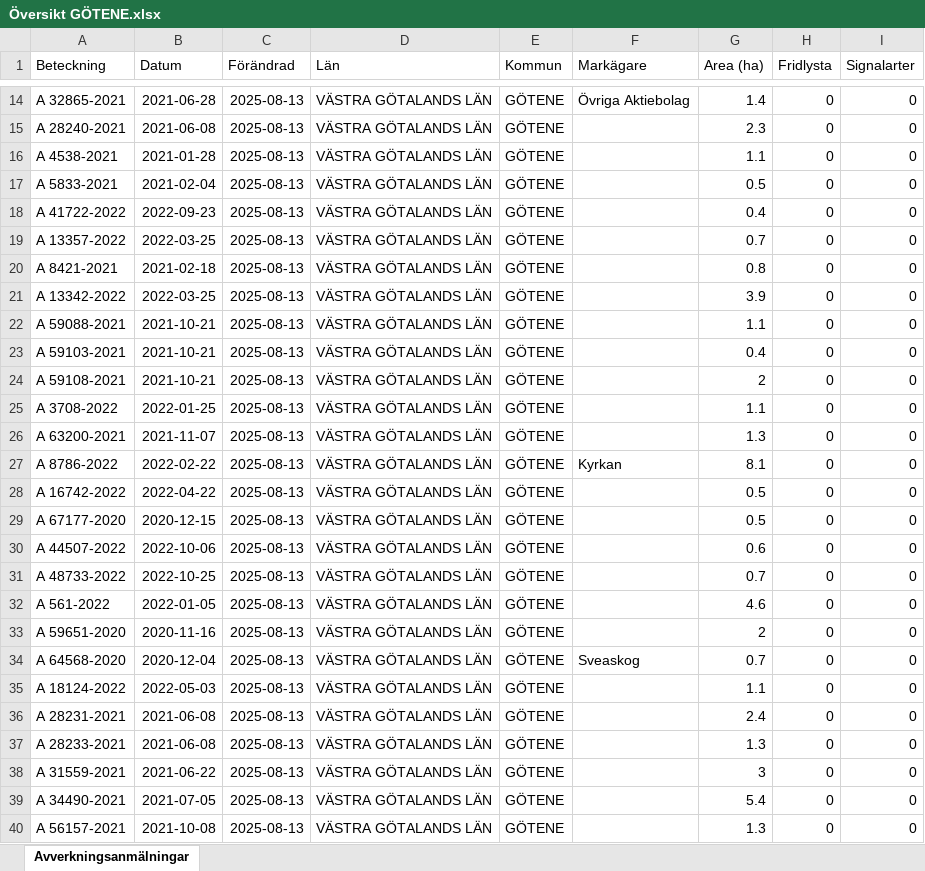
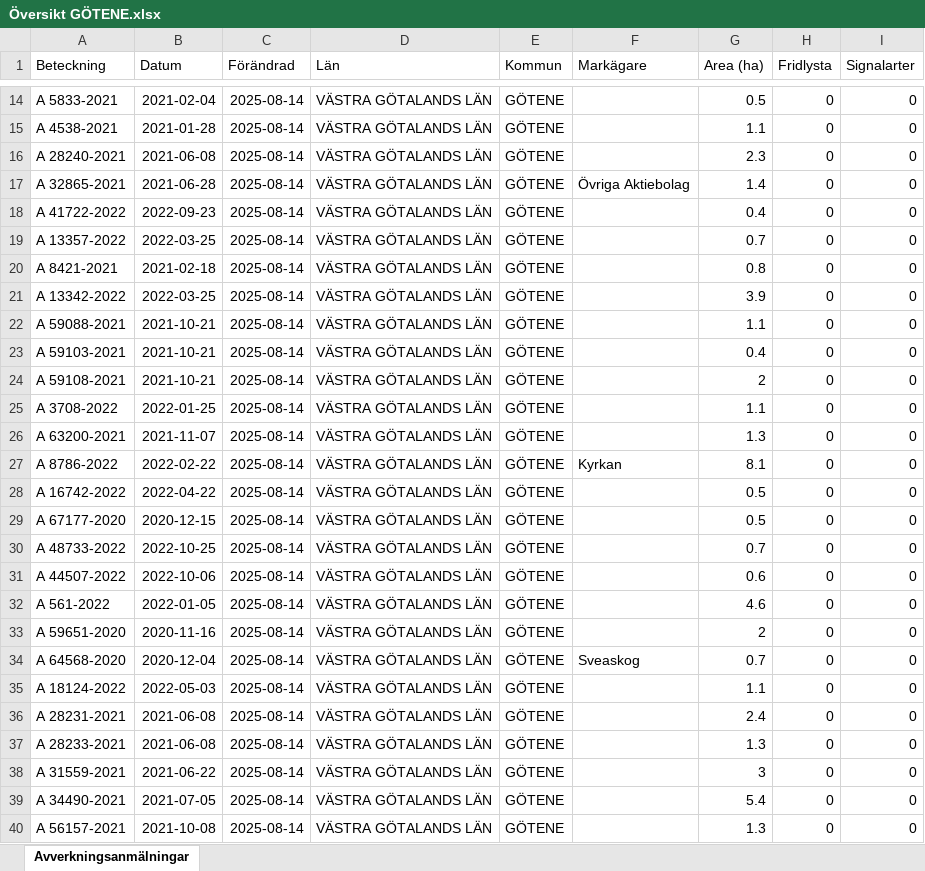
Before and after one commit to klasma/Logging_1471, an Excel workbook: Översikt GÖTENE.xlsx, sheet Avverkningsanmälningar, drawn as a sheet; only a part is shown, gaps mark what is left out; values as stored, in another font and other column widths than the file's, no borders; the diff covers the shown part only; the diff names each change by its address in the sheet, - before the commit and + after, or states it on an @@ line.

```diff
--- a/Översikt GÖTENE.xlsx (sheet Avverkningsanmälningar)
+++ b/Översikt GÖTENE.xlsx (sheet Avverkningsanmälningar)
-A14 (Beteckning): A 32865-2021
+A14 (Beteckning): A 5833-2021
-B14 (Datum): 2021-06-28
+B14 (Datum): 2021-02-04
-C14:C40 (Förändrad): 2025-08-13
+C14:C40 (Förändrad): 2025-08-14
-F14 (Markägare): Övriga Aktiebolag
+F14 (Markägare): (empty)
-G14 (Area (ha)): 1.4
+G14 (Area (ha)): 0.5
-A15 (Beteckning): A 28240-2021
+A15 (Beteckning): A 4538-2021
-B15 (Datum): 2021-06-08
+B15 (Datum): 2021-01-28
-G15 (Area (ha)): 2.3
+G15 (Area (ha)): 1.1
-A16 (Beteckning): A 4538-2021
+A16 (Beteckning): A 28240-2021
-B16 (Datum): 2021-01-28
+B16 (Datum): 2021-06-08
-G16 (Area (ha)): 1.1
+G16 (Area (ha)): 2.3
-A17 (Beteckning): A 5833-2021
+A17 (Beteckning): A 32865-2021
-B17 (Datum): 2021-02-04
+B17 (Datum): 2021-06-28
-F17 (Markägare): (empty)
+F17 (Markägare): Övriga Aktiebolag
-G17 (Area (ha)): 0.5
+G17 (Area (ha)): 1.4
-A30 (Beteckning): A 44507-2022
+A30 (Beteckning): A 48733-2022
-B30 (Datum): 2022-10-06
+B30 (Datum): 2022-10-25
-G30 (Area (ha)): 0.6
+G30 (Area (ha)): 0.7
-A31 (Beteckning): A 48733-2022
+A31 (Beteckning): A 44507-2022
-B31 (Datum): 2022-10-25
+B31 (Datum): 2022-10-06
-G31 (Area (ha)): 0.7
+G31 (Area (ha)): 0.6
```
Also changed, not shown: 772 edited cells elsewhere in this sheet, artfynd/A 12658-2023 artfynd.xlsx, artfynd/A 12865-2022 artfynd.xlsx, 36 other files.
